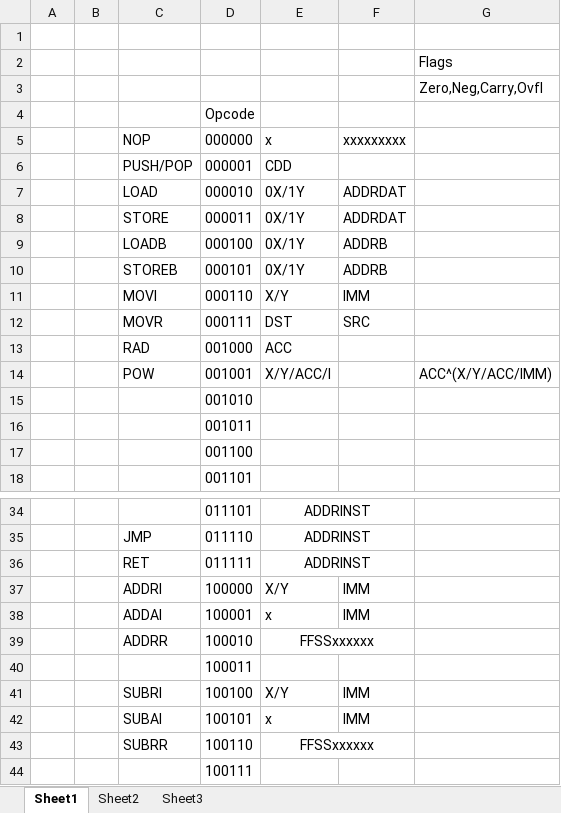
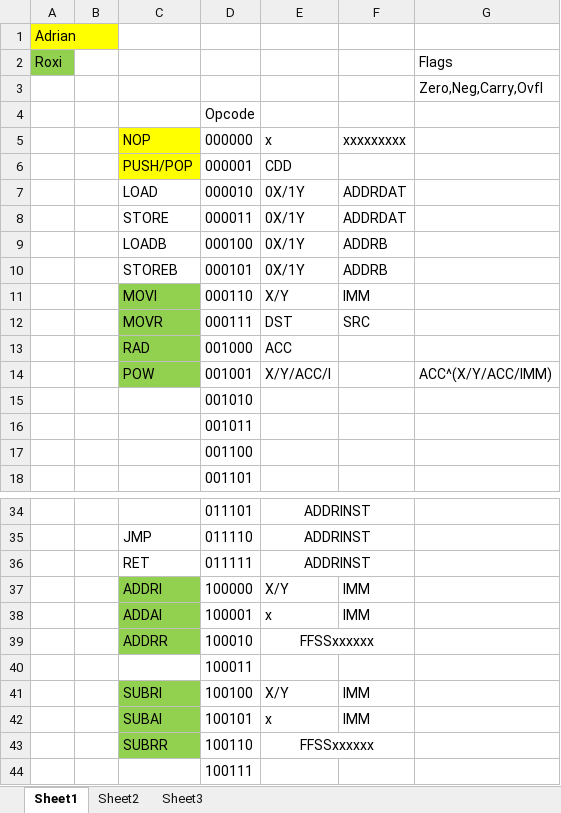
Before and after one commit to adrianpop3/0xcHa0s, an Excel workbook: opcodes-fic.xlsx, sheet Sheet1, drawn as a sheet; only a part is shown, gaps mark what is left out; values as stored, in another font and other column widths than the file's, no borders; the diff covers the shown part only; the diff names each change by its address in the sheet, - before the commit and + after, or states it on an @@ line.

```diff
--- a/opcodes-fic.xlsx (sheet Sheet1)
+++ b/opcodes-fic.xlsx (sheet Sheet1)
-A1: (empty)
+A1: Adrian
-A1 fill: none
+A1 fill: #FFFF00
-A2: (empty)
+A2: Roxi
-A2 fill: none
+A2 fill: #92D050
-C5:C6 fill: none
+C5:C6 fill: #FFFF00
-C11:C14 fill: none
+C11:C14 fill: #92D050
-C37:C39 fill: none
+C37:C39 fill: #92D050
-C41:C43 fill: none
+C41:C43 fill: #92D050
```
Also changed, not shown: cell formats elsewhere in this sheet, 4 other files.
